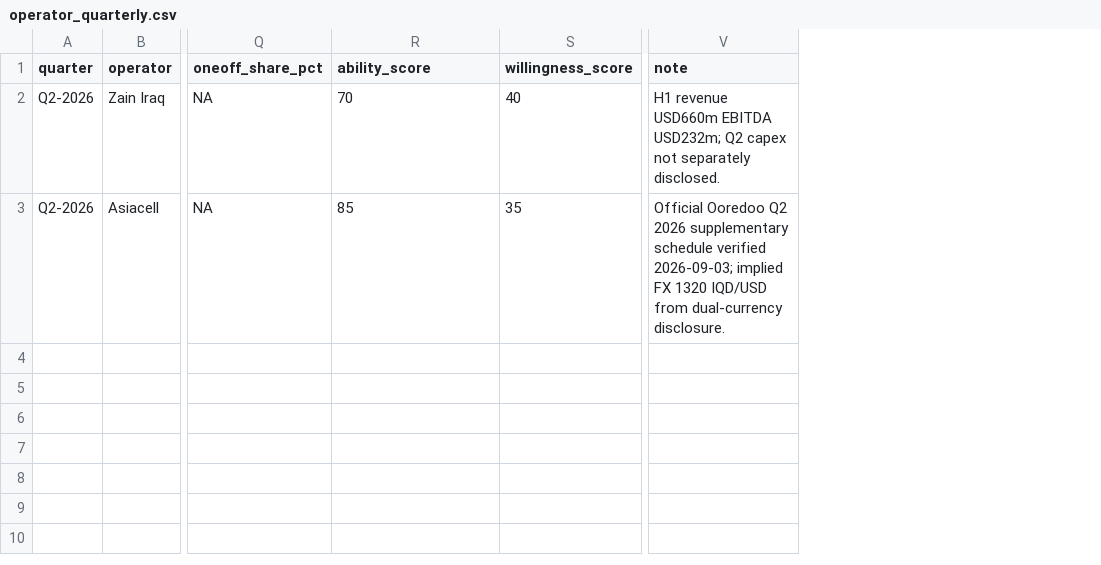
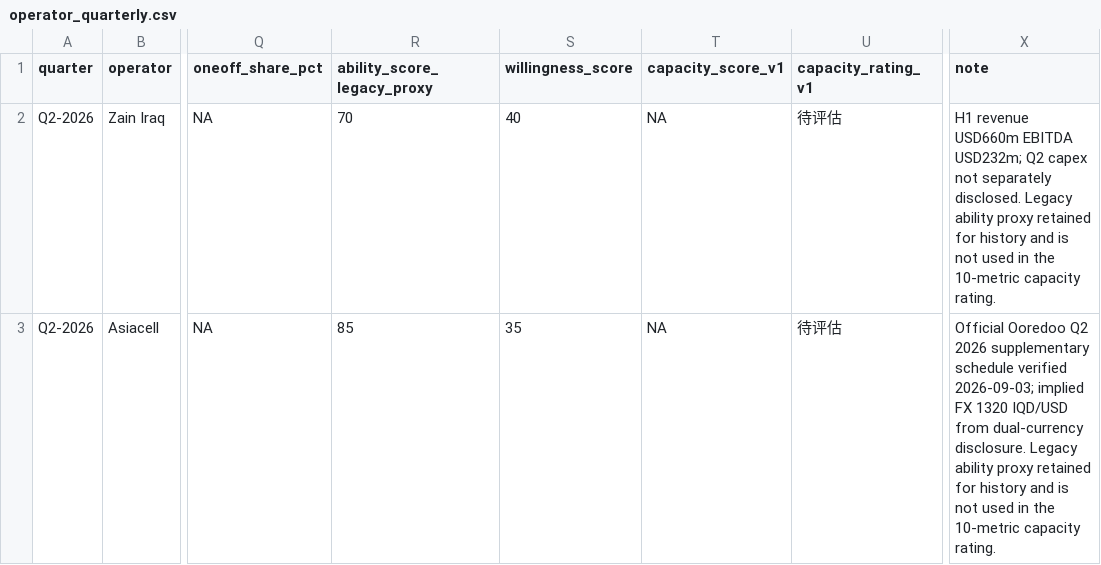
Before and after one commit to MT-LLL/iraq-treasury-risk-dashboard, a CSV file: operator_quarterly.csv, drawn as a sheet; only a part is shown, gaps mark what is left out; addresses are those after the commit; the diff names each change by its address in the sheet, - before the commit and + after, or states it on an @@ line.

```diff
--- a/operator_quarterly.csv
+++ b/operator_quarterly.csv
+column T (capacity_score_v1), rows 2-3: NA | NA
+column U (capacity_rating_v1), rows 2-3: 待评估 | 待评估
-R1: ability_score
+R1: ability_score_legacy_proxy
-X2 (note): …separately disclosed.
+X2 (note): …separately disclosed. Legacy ability proxy retained for history and is not used in the 10-metric capacity rating.
-X3 (note): …dual-currency disclosure.
+X3 (note): …dual-currency disclosure. Legacy ability proxy retained for history and is not used in the 10-metric capacity rating.
```
Also changed, not shown: iraq_treasury_history.csv, sources.csv, 21 other files.
